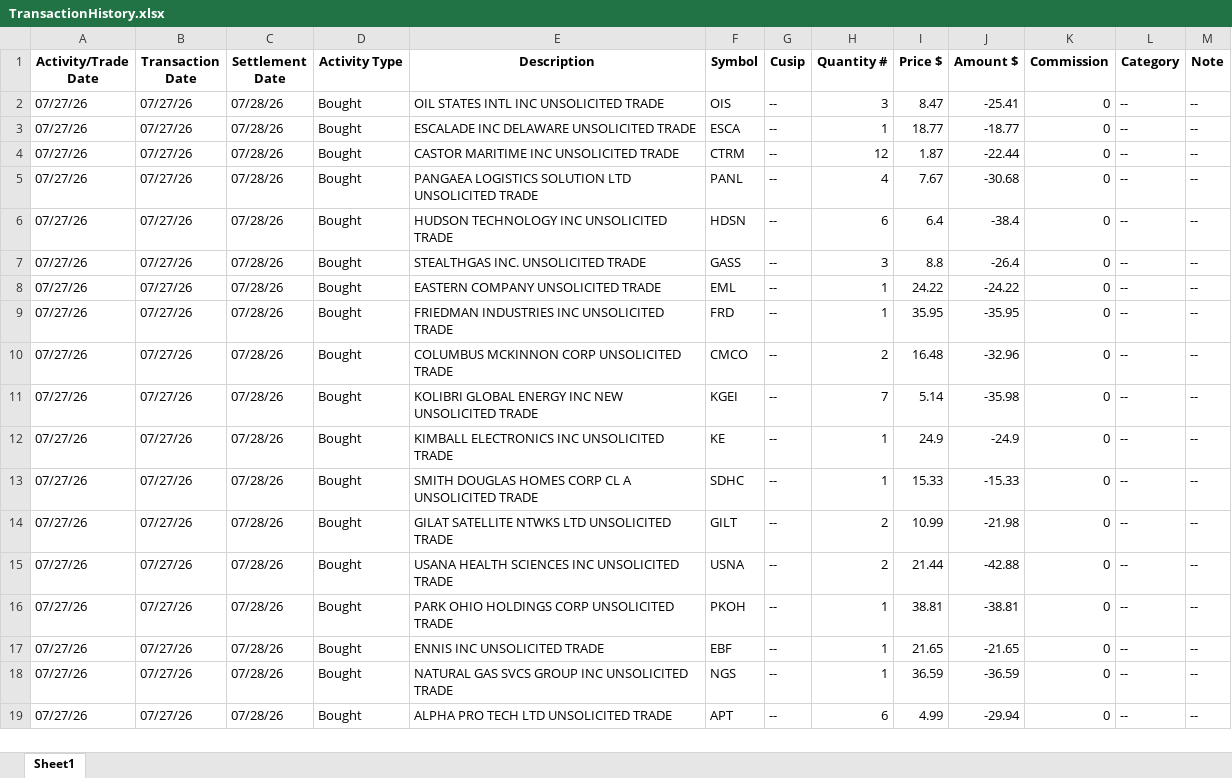
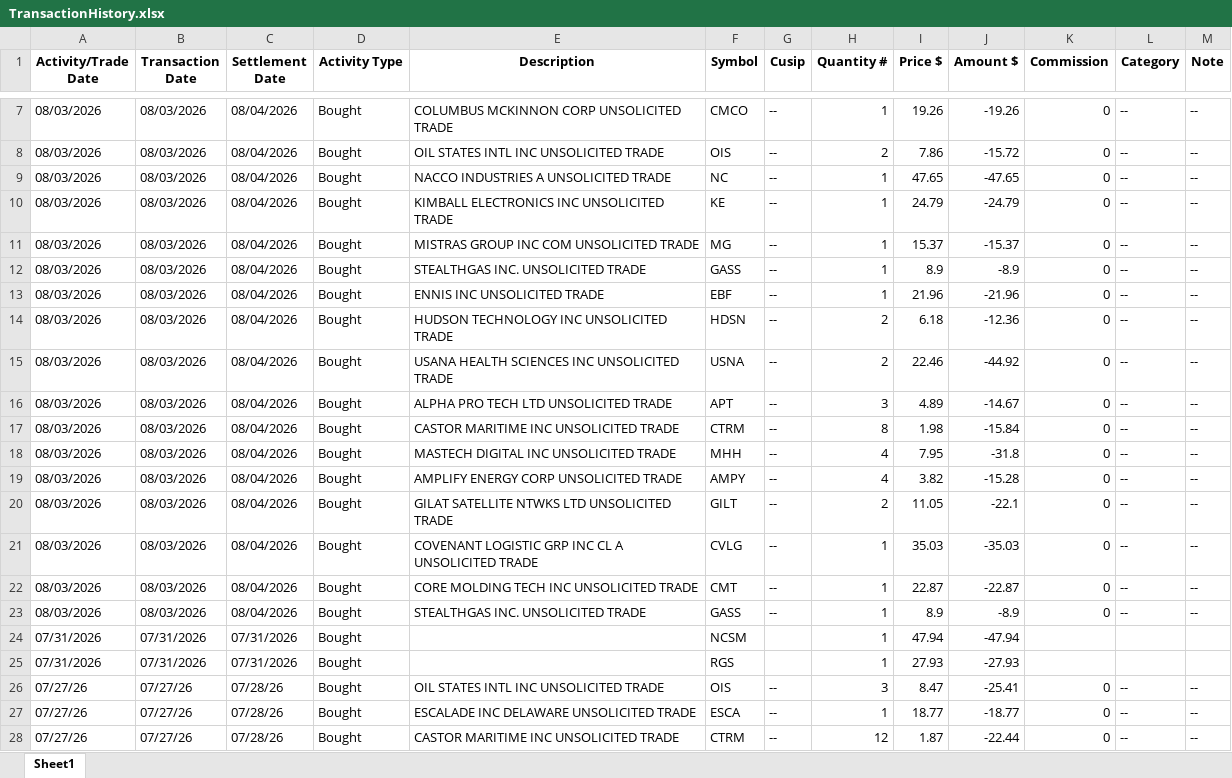
Before and after one commit to rickshilling/shadowPortfolio, an Excel workbook: TransactionHistory.xlsx, sheet Sheet1, drawn as a sheet; only a part is shown, gaps mark what is left out; the shorter side is filled out with more unchanged rows; values as stored, in another font and other column widths than the file's, no borders; the diff covers the shown part only; the diff names each change by its address in the sheet, - before the commit and + after, or states it on an @@ line.

```diff
--- a/TransactionHistory.xlsx (sheet Sheet1)
+++ b/TransactionHistory.xlsx (sheet Sheet1)
+row 7: 08/03/2026 | 08/03/2026 | 08/04/2026 | Bought | COLUMBUS MCKINNON CORP UNSOLICITED TRADE | CMCO | -- | 1 | 19.26 | -19.26 | 0 | -- | --
+row 8: 08/03/2026 | 08/03/2026 | 08/04/2026 | Bought | OIL STATES INTL INC UNSOLICITED TRADE | OIS | -- | 2 | 7.86 | -15.72 | 0 | -- | --
+row 9: 08/03/2026 | 08/03/2026 | 08/04/2026 | Bought | NACCO INDUSTRIES A UNSOLICITED TRADE | NC | -- | 1 | 47.65 | -47.65 | 0 | -- | --
+row 10: 08/03/2026 | 08/03/2026 | 08/04/2026 | Bought | KIMBALL ELECTRONICS INC UNSOLICITED TRADE | KE | -- | 1 | 24.79 | -24.79 | 0 | -- | --
+row 11: 08/03/2026 | 08/03/2026 | 08/04/2026 | Bought | MISTRAS GROUP INC COM UNSOLICITED TRADE | MG | -- | 1 | 15.37 | -15.37 | 0 | -- | --
+row 12: 08/03/2026 | 08/03/2026 | 08/04/2026 | Bought | STEALTHGAS INC. UNSOLICITED TRADE | GASS | -- | 1 | 8.9 | -8.9 | 0 | -- | --
+row 13: 08/03/2026 | 08/03/2026 | 08/04/2026 | Bought | ENNIS INC UNSOLICITED TRADE | EBF | -- | 1 | 21.96 | -21.96 | 0 | -- | --
+row 14: 08/03/2026 | 08/03/2026 | 08/04/2026 | Bought | HUDSON TECHNOLOGY INC UNSOLICITED TRADE | HDSN | -- | 2 | 6.18 | -12.36 | 0 | -- | --
+row 15: 08/03/2026 | 08/03/2026 | 08/04/2026 | Bought | USANA HEALTH SCIENCES INC UNSOLICITED TRADE | USNA | -- | 2 | 22.46 | -44.92 | 0 | -- | --
+row 16: 08/03/2026 | 08/03/2026 | 08/04/2026 | Bought | ALPHA PRO TECH LTD UNSOLICITED TRADE | APT | -- | 3 | 4.89 | -14.67 | 0 | -- | --
+row 17: 08/03/2026 | 08/03/2026 | 08/04/2026 | Bought | CASTOR MARITIME INC UNSOLICITED TRADE | CTRM | -- | 8 | 1.98 | -15.84 | 0 | -- | --
+row 18: 08/03/2026 | 08/03/2026 | 08/04/2026 | Bought | MASTECH DIGITAL INC UNSOLICITED TRADE | MHH | -- | 4 | 7.95 | -31.8 | 0 | -- | --
+row 19: 08/03/2026 | 08/03/2026 | 08/04/2026 | Bought | AMPLIFY ENERGY CORP UNSOLICITED TRADE | AMPY | -- | 4 | 3.82 | -15.28 | 0 | -- | --
+row 20: 08/03/2026 | 08/03/2026 | 08/04/2026 | Bought | GILAT SATELLITE NTWKS LTD UNSOLICITED TRADE | GILT | -- | 2 | 11.05 | -22.1 | 0 | -- | --
+row 21: 08/03/2026 | 08/03/2026 | 08/04/2026 | Bought | COVENANT LOGISTIC GRP INC CL A UNSOLICITED TRADE | CVLG | -- | 1 | 35.03 | -35.03 | 0 | -- | --
+row 22: 08/03/2026 | 08/03/2026 | 08/04/2026 | Bought | CORE MOLDING TECH INC UNSOLICITED TRADE | CMT | -- | 1 | 22.87 | -22.87 | 0 | -- | --
+row 23: 08/03/2026 | 08/03/2026 | 08/04/2026 | Bought | STEALTHGAS INC. UNSOLICITED TRADE | GASS | -- | 1 | 8.9 | -8.9 | 0 | -- | --
+row 24: 07/31/2026 | 07/31/2026 | 07/31/2026 | Bought |  | NCSM |  | 1 | 47.94 | -47.94
+row 25: 07/31/2026 | 07/31/2026 | 07/31/2026 | Bought |  | RGS |  | 1 | 27.93 | -27.93
```
Also changed, not shown: 5 added rows elsewhere in this sheet, AAII.xlsx, 2 other files.
